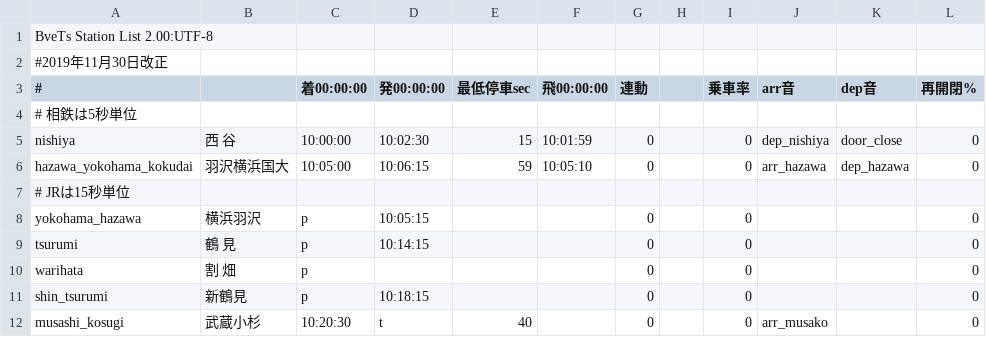
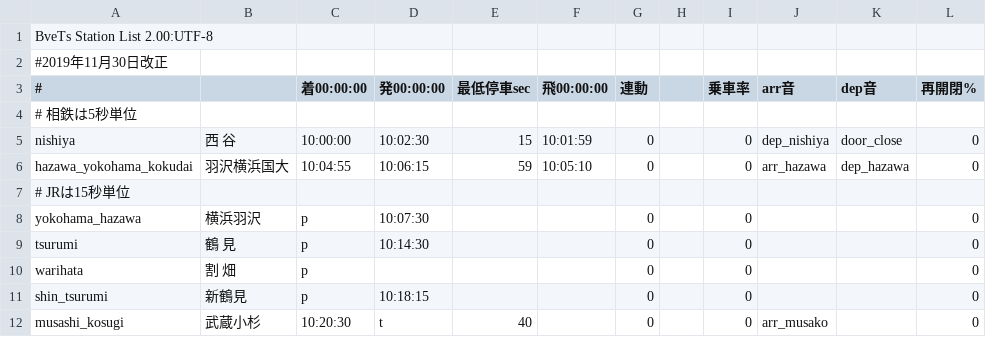
Before and after one commit to p4ken/sj-map, a CSV file: operation/234M/stations.csv, drawn as a sheet; only a part is shown; the diff names each change by its address in the sheet, - before the commit and + after, or states it on an @@ line.

```diff
--- a/operation/234M/stations.csv
+++ b/operation/234M/stations.csv
-C6 (着00:00:00): 10:05:00
+C6 (着00:00:00): 10:04:55
-D8 (発00:00:00): 10:05:15
+D8 (発00:00:00): 10:07:30
-D9 (発00:00:00): 10:14:15
+D9 (発00:00:00): 10:14:30
```
Also changed, not shown: 2 other files.
